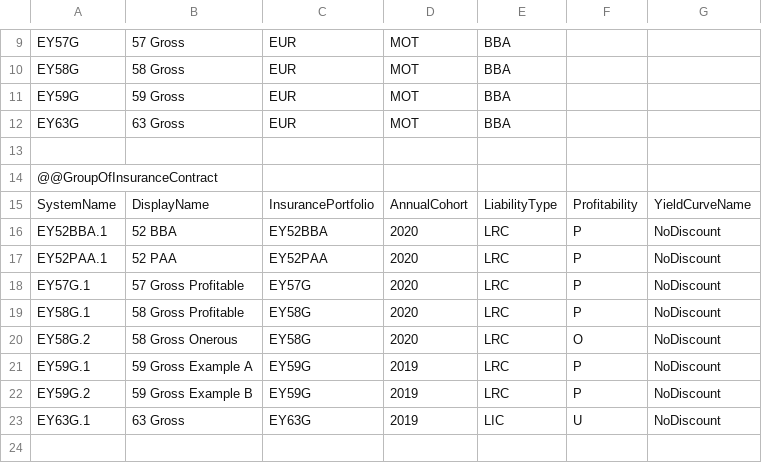
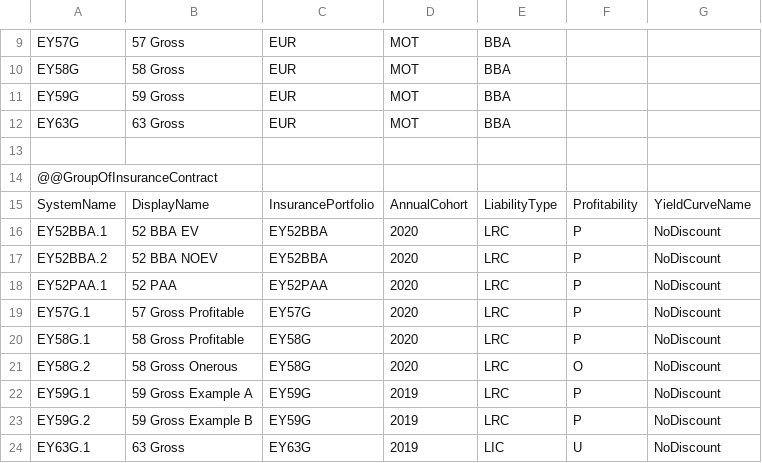
Before and after one commit to Systemorph/IFRS17CalculationEngine, a CSV file: ifrs17-template/Files/DataNodes/DataNodes_FR.csv, drawn as a sheet; only a part is shown, gaps mark what is left out; the shorter side is filled out with more unchanged rows.

```diff
--- a/ifrs17-template/Files/DataNodes/DataNodes_FR.csv
+++ b/ifrs17-template/Files/DataNodes/DataNodes_FR.csv
@@ -15,3 +15,4 @@ EY63G,63 Gross,EUR,MOT,BBA,,
 SystemName,DisplayName,InsurancePortfolio,AnnualCohort,LiabilityType,Profitability,YieldCurveName
-EY52BBA.1,52 BBA,EY52BBA,2020,LRC,P,NoDiscount
+EY52BBA.1,52 BBA EV,EY52BBA,2020,LRC,P,NoDiscount
+EY52BBA.2,52 BBA NOEV,EY52BBA,2020,LRC,P,NoDiscount
 EY52PAA.1,52 PAA,EY52PAA,2020,LRC,P,NoDiscount
```
Also changed, not shown: ifrs17-template/Files/DataNodes/DataNodeParameters_FR_2020_12.csv, ifrs17-template/Files/DataNodes/DataNodeStates_FR_2020_12.csv, 2 other files.
